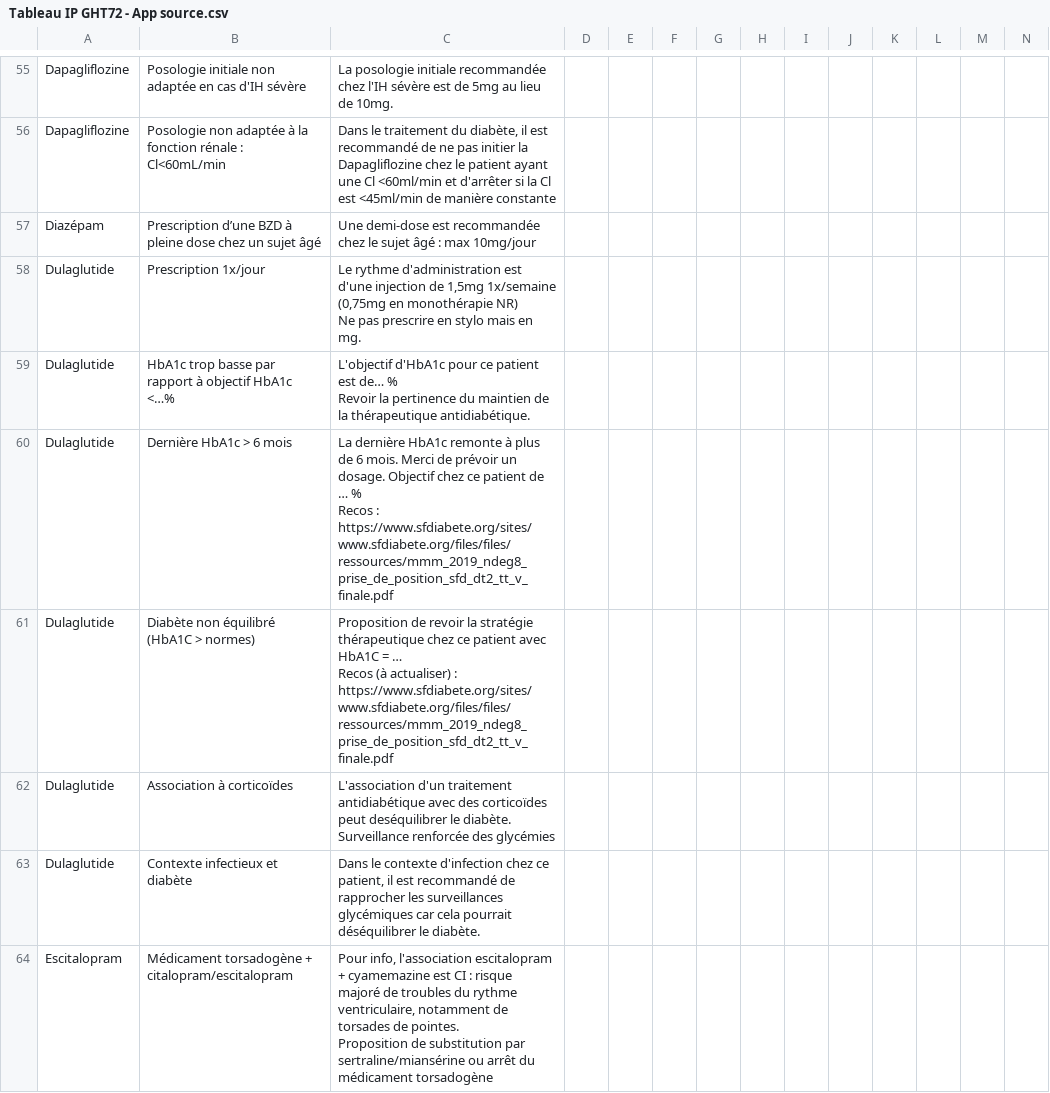
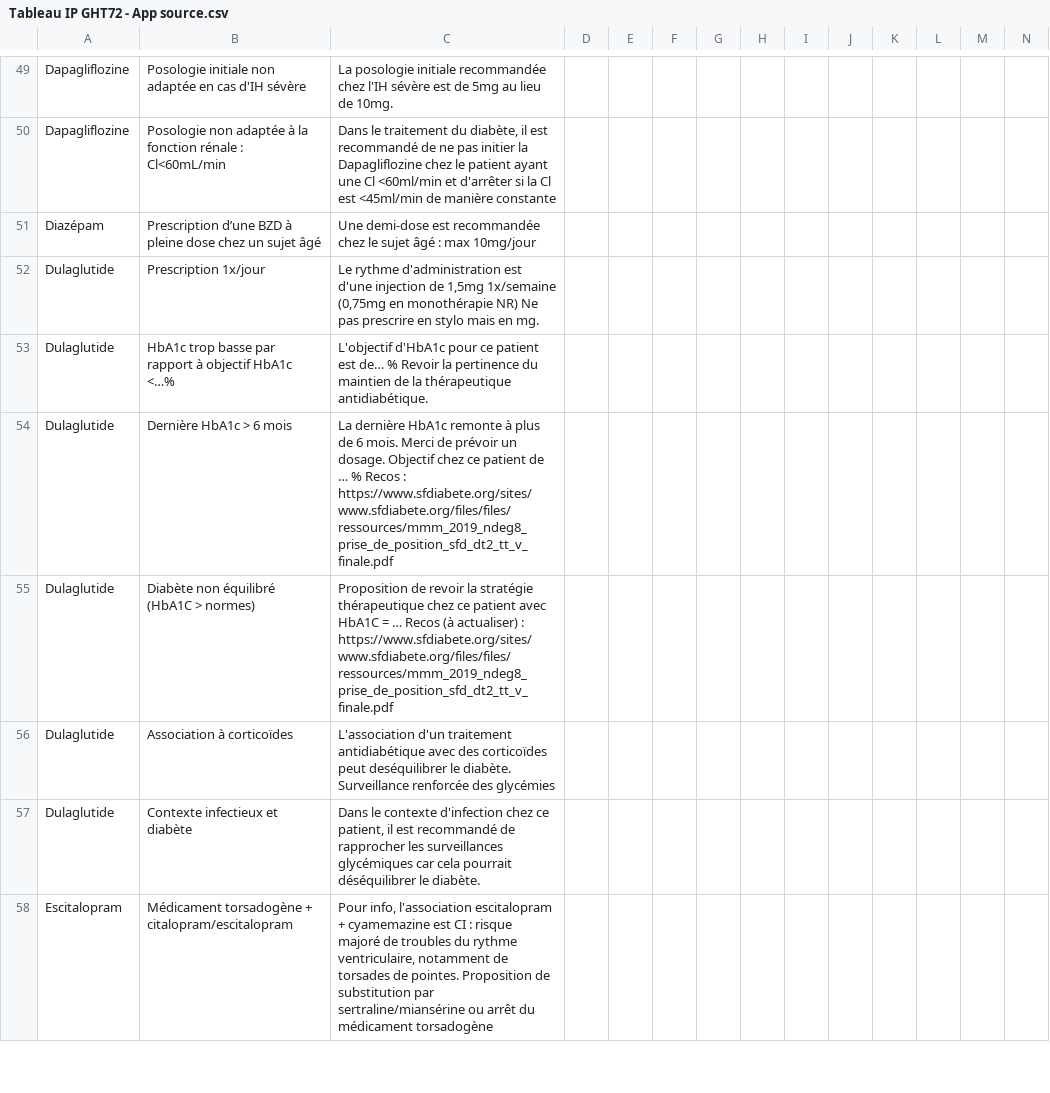
Before and after one commit to Pharmacie-CHM/GHT-Interventions_pharmaceutiques, a CSV file: Tableau IP GHT72 - App source.csv, drawn as a sheet; only a part is shown, gaps mark what is left out; the diff covers the shown part only.

Commit message:
Update Tableau IP GHT72 - App source.csv

```diff
--- a/Tableau IP GHT72 - App source.csv
+++ b/Tableau IP GHT72 - App source.csv
@@ -75,8 +52,4 @@ Diazépam,Prescription d’une BZD à pleine dose chez un sujet âgé ,Une demi-
-Dulaglutide,Prescription 1x/jour ,"Le rythme d'administration est d'une injection de 1,5mg  1x/semaine (0,75mg en monothérapie NR)
-Ne pas prescrire en stylo mais en mg. ",,,,,,,,,,
-Dulaglutide ,HbA1c trop basse par rapport à objectif HbA1c <…%,"L'objectif d'HbA1c pour ce patient est de… %
-Revoir la pertinence du maintien de la thérapeutique antidiabétique. ",,,,,,,,,,
-Dulaglutide ,Dernière HbA1c > 6 mois,"La dernière HbA1c remonte à plus de 6 mois. Merci de prévoir un dosage. Objectif chez ce patient de … %
-Recos : https://www.sfdiabete.org/sites/www.sfdiabete.org/files/files/ressources/mmm_2019_ndeg8_prise_de_position_sfd_dt2_tt_v_finale.pdf",,,,,,,,,,
-Dulaglutide ,Diabète non équilibré (HbA1C > normes) ,"Proposition de revoir la stratégie thérapeutique chez ce patient avec HbA1C = …
-Recos (à actualiser) : https://www.sfdiabete.org/sites/www.sfdiabete.org/files/files/ressources/mmm_2019_ndeg8_prise_de_position_sfd_dt2_tt_v_finale.pdf",,,,,,,,,,
+Dulaglutide,Prescription 1x/jour,"Le rythme d'administration est d'une injection de 1,5mg  1x/semaine (0,75mg en monothérapie NR)  Ne pas prescrire en stylo mais en mg."
+Dulaglutide ,HbA1c trop basse par rapport à objectif HbA1c <…%,L'objectif d'HbA1c pour ce patient est de… % Revoir la pertinence du maintien de la thérapeutique antidiabétique.
+Dulaglutide ,Dernière HbA1c > 6 mois,La dernière HbA1c remonte à plus de 6 mois. Merci de prévoir un dosage. Objectif chez ce patient de … % Recos : https://www.sfdiabete.org/sites/www.sfdiabete.org/files/files/ressources/mmm_2019_ndeg8_prise_de_position_sfd_dt2_tt_v_finale.pdf
+Dulaglutide ,Diabète non équilibré (HbA1C > normes),Proposition de revoir la stratégie thérapeutique chez ce patient avec HbA1C = … Recos (à actualiser) : https://www.sfdiabete.org/sites/www.sfdiabete.org/files/files/ressources/mmm_2019_ndeg8_prise_de_position_sfd_dt2_tt_v_finale.pdf
@@ -85,2 +58 @@ Dulaglutide ,Contexte infectieux et diabète,"Dans le contexte d'infection chez
-Escitalopram,Médicament torsadogène + citalopram/escitalopram,"Pour info, l'association escitalopram + cyamemazine est CI : risque majoré de troubles du rythme ventriculaire, notamment de torsades de pointes.
-Proposition de substitution par sertraline/miansérine ou arrêt du médicament torsadogène ",,,,,,,,,,
+Escitalopram,Médicament torsadogène + citalopram/escitalopram,"Pour info, l'association escitalopram + cyamemazine est CI : risque majoré de troubles du rythme ventriculaire, notamment de torsades de pointes.  Proposition de substitution par sertraline/miansérine ou arrêt du médicament torsadogène "
```
Also changed, not shown: 6 removed rows and 70 edited cells elsewhere in this file.
